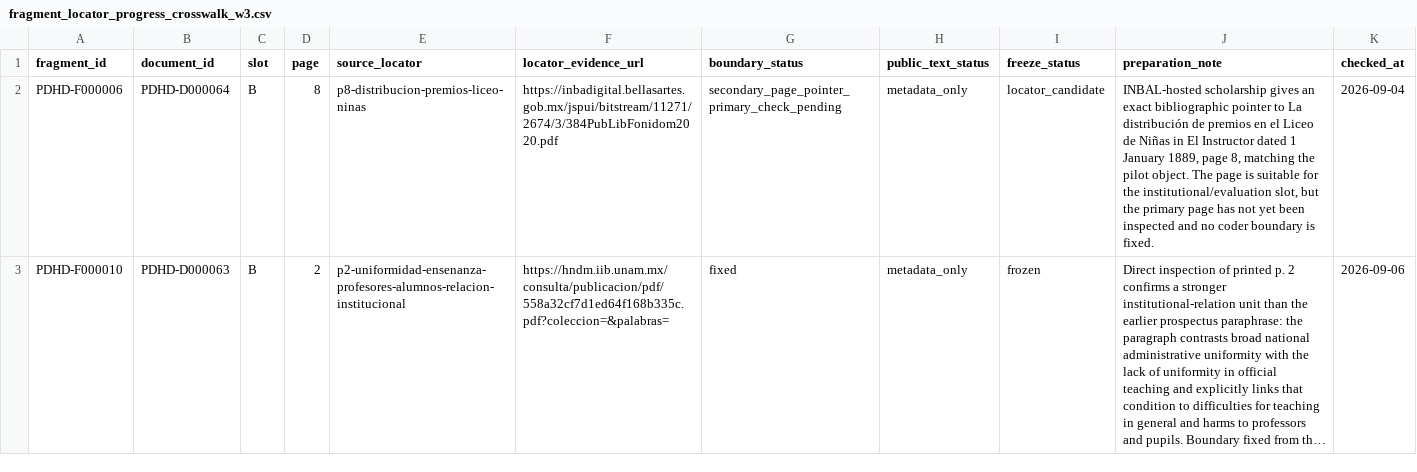
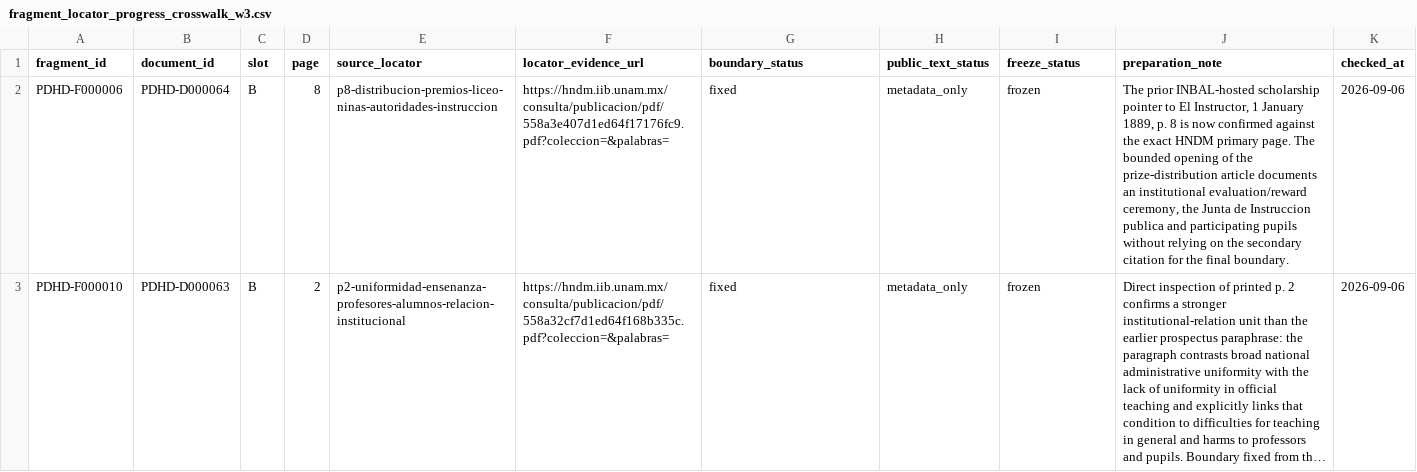
Before and after one commit to fersandovalgtz/practica-docente-historica-digital, a CSV file: data/samples/fragment_locator_progress_crosswalk_w3.csv, drawn as a sheet; long unchanged cells end in …; the diff names each change by its address in the sheet, - before the commit and + after, or states it on an @@ line.

```diff
--- a/data/samples/fragment_locator_progress_crosswalk_w3.csv
+++ b/data/samples/fragment_locator_progress_crosswalk_w3.csv
-E2 (source_locator): p8-distribucion-premios-liceo-ninas
+E2 (source_locator): p8-distribucion-premios-liceo-ninas-autoridades-instruccion
-F2 (locator_evidence_url): https://inbadigital.bellasartes.gob.mx/jspui/bitstream/11271/2674/3/384PubLibFonidom2020.pdf
+F2 (locator_evidence_url): https://hndm.iib.unam.mx/consulta/publicacion/pdf/558a3e407d1ed64f17176fc9.pdf?coleccion=&palabras=
-G2 (boundary_status): secondary_page_pointer_primary_check_pending
+G2 (boundary_status): fixed
-I2 (freeze_status): locator_candidate
+I2 (freeze_status): frozen
-J2 (preparation_note): INBAL-hosted scholarship gives an exact bibliographic pointer to La distribución de premios en el Liceo de Niñas in El Instructor dated 1 January 1889, page 8, matching the pilot object. The page is suitable for the institutional/evaluation slot, but the primary page has not yet been inspected and no coder boundary is fixed.
+J2 (preparation_note): The prior INBAL-hosted scholarship pointer to El Instructor, 1 January 1889, p. 8 is now confirmed against the exact HNDM primary page. The bounded opening of the prize-distribution article documents an institutional evaluation/reward ceremony, the Junta de Instruccion publica and participating pupils without relying on the secondary citation for the final boundary.
-K2 (checked_at): 2026-09-04
+K2 (checked_at): 2026-09-06
```
Also changed, not shown: data/samples/fragment_gap_queue_0_1.csv, data/samples/retrieval_attempts.csv, 7 other files.
